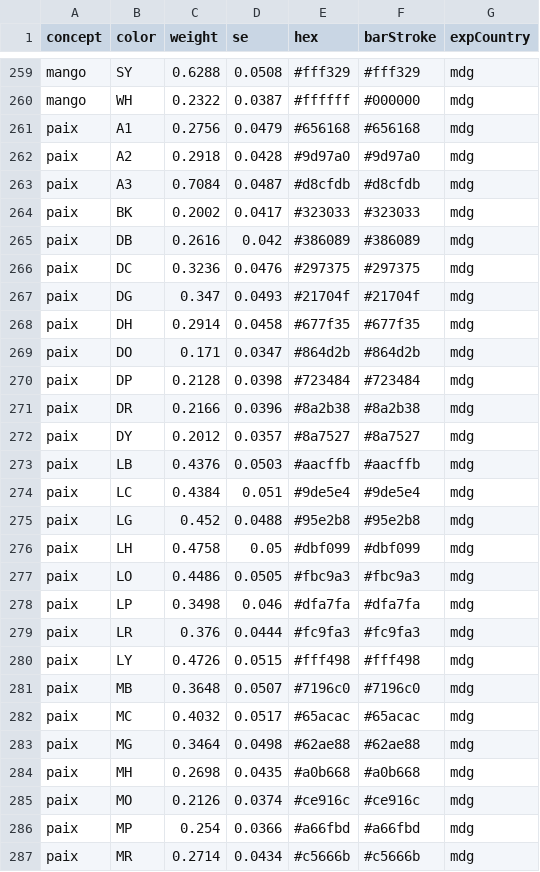
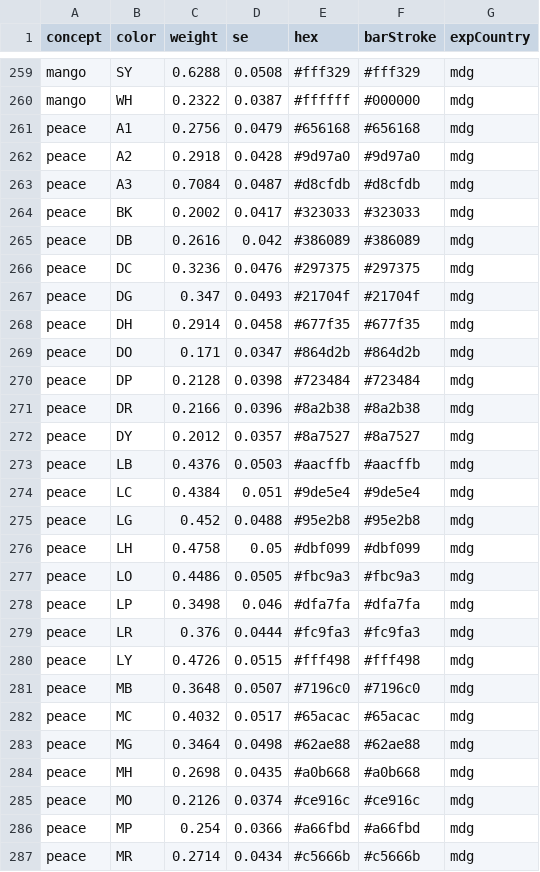
Before and after one commit to curiouslemur/color-exp-analysis, a CSV file: data/exp1/csv/2026/mg-df-weight.csv, drawn as a sheet; only a part is shown, gaps mark what is left out; the diff covers the shown part only.

```diff
--- a/data/exp1/csv/2026/mg-df-weight.csv
+++ b/data/exp1/csv/2026/mg-df-weight.csv
@@ -260,28 +260,28 @@ mango,SY,0.6288,0.0508,#fff329,#fff329,mdg
 mango,WH,0.2322,0.0387,#ffffff,#000000,mdg
-paix,A1,0.2756,0.0479,#656168,#656168,mdg
-paix,A2,0.2918,0.0428,#9d97a0,#9d97a0,mdg
-paix,A3,0.7084,0.0487,#d8cfdb,#d8cfdb,mdg
-paix,BK,0.2002,0.0417,#323033,#323033,mdg
-paix,DB,0.2616,0.042,#386089,#386089,mdg
-paix,DC,0.3236,0.0476,#297375,#297375,mdg
-paix,DG,0.347,0.0493,#21704f,#21704f,mdg
-paix,DH,0.2914,0.0458,#677f35,#677f35,mdg
-paix,DO,0.171,0.0347,#864d2b,#864d2b,mdg
-paix,DP,0.2128,0.0398,#723484,#723484,mdg
-paix,DR,0.2166,0.0396,#8a2b38,#8a2b38,mdg
-paix,DY,0.2012,0.0357,#8a7527,#8a7527,mdg
-paix,LB,0.4376,0.0503,#aacffb,#aacffb,mdg
-paix,LC,0.4384,0.051,#9de5e4,#9de5e4,mdg
-paix,LG,0.452,0.0488,#95e2b8,#95e2b8,mdg
-paix,LH,0.4758,0.05,#dbf099,#dbf099,mdg
-paix,LO,0.4486,0.0505,#fbc9a3,#fbc9a3,mdg
-paix,LP,0.3498,0.046,#dfa7fa,#dfa7fa,mdg
-paix,LR,0.376,0.0444,#fc9fa3,#fc9fa3,mdg
-paix,LY,0.4726,0.0515,#fff498,#fff498,mdg
-paix,MB,0.3648,0.0507,#7196c0,#7196c0,mdg
-paix,MC,0.4032,0.0517,#65acac,#65acac,mdg
-paix,MG,0.3464,0.0498,#62ae88,#62ae88,mdg
-paix,MH,0.2698,0.0435,#a0b668,#a0b668,mdg
-paix,MO,0.2126,0.0374,#ce916c,#ce916c,mdg
-paix,MP,0.254,0.0366,#a66fbd,#a66fbd,mdg
-paix,MR,0.2714,0.0434,#c5666b,#c5666b,mdg
+peace,A1,0.2756,0.0479,#656168,#656168,mdg
+peace,A2,0.2918,0.0428,#9d97a0,#9d97a0,mdg
+peace,A3,0.7084,0.0487,#d8cfdb,#d8cfdb,mdg
+peace,BK,0.2002,0.0417,#323033,#323033,mdg
+peace,DB,0.2616,0.042,#386089,#386089,mdg
+peace,DC,0.3236,0.0476,#297375,#297375,mdg
+peace,DG,0.347,0.0493,#21704f,#21704f,mdg
+peace,DH,0.2914,0.0458,#677f35,#677f35,mdg
+peace,DO,0.171,0.0347,#864d2b,#864d2b,mdg
+peace,DP,0.2128,0.0398,#723484,#723484,mdg
+peace,DR,0.2166,0.0396,#8a2b38,#8a2b38,mdg
+peace,DY,0.2012,0.0357,#8a7527,#8a7527,mdg
+peace,LB,0.4376,0.0503,#aacffb,#aacffb,mdg
+peace,LC,0.4384,0.051,#9de5e4,#9de5e4,mdg
+peace,LG,0.452,0.0488,#95e2b8,#95e2b8,mdg
+peace,LH,0.4758,0.05,#dbf099,#dbf099,mdg
+peace,LO,0.4486,0.0505,#fbc9a3,#fbc9a3,mdg
+peace,LP,0.3498,0.046,#dfa7fa,#dfa7fa,mdg
+peace,LR,0.376,0.0444,#fc9fa3,#fc9fa3,mdg
+peace,LY,0.4726,0.0515,#fff498,#fff498,mdg
+peace,MB,0.3648,0.0507,#7196c0,#7196c0,mdg
+peace,MC,0.4032,0.0517,#65acac,#65acac,mdg
+peace,MG,0.3464,0.0498,#62ae88,#62ae88,mdg
+peace,MH,0.2698,0.0435,#a0b668,#a0b668,mdg
+peace,MO,0.2126,0.0374,#ce916c,#ce916c,mdg
+peace,MP,0.254,0.0366,#a66fbd,#a66fbd,mdg
+peace,MR,0.2714,0.0434,#c5666b,#c5666b,mdg
```
Also changed, not shown: 10 edited cells elsewhere in this file, data/exp1/csv/2026/us-df-weight.csv, 27 other files.
